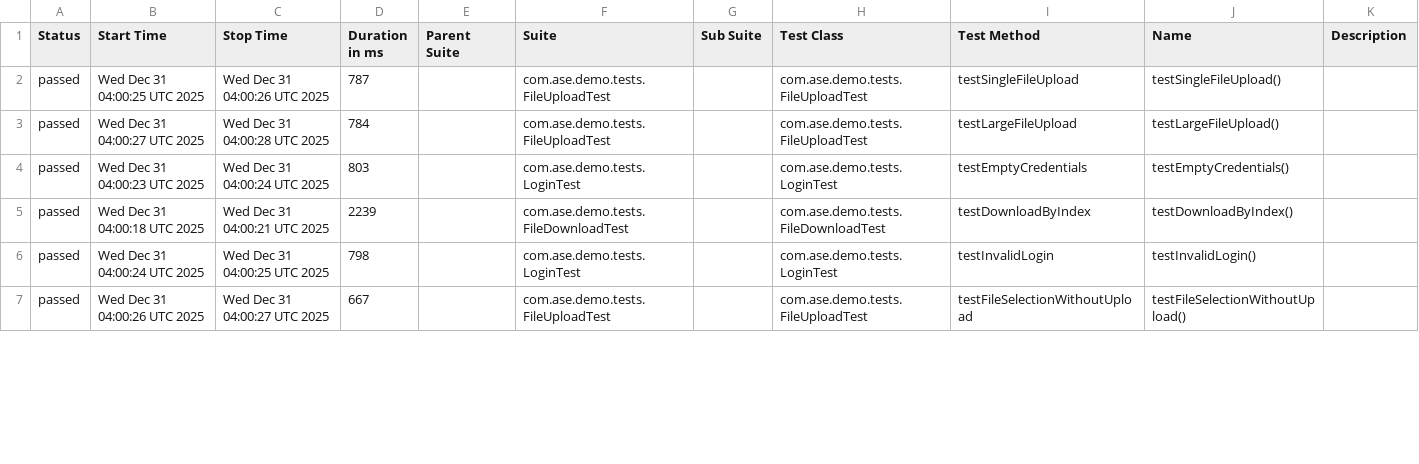
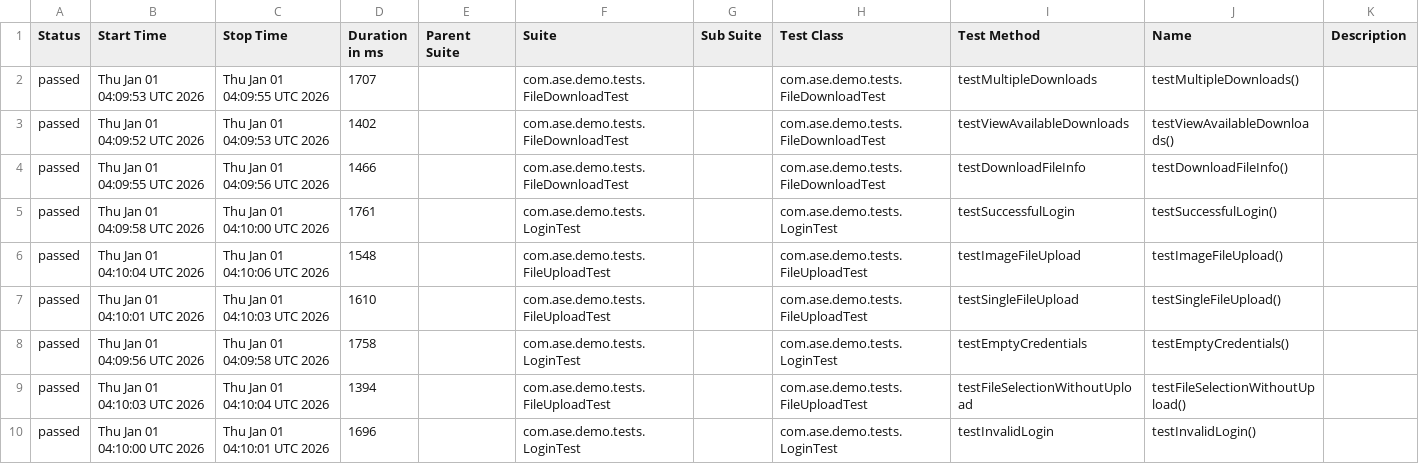
Before and after one commit to Agile-Software-Engineering-25/demo-system-test, a CSV file: full/data/suites.csv, drawn as a sheet; only a part is shown; the diff covers the shown part only.

```diff
--- a/full/data/suites.csv
+++ b/full/data/suites.csv
@@ -1,7 +1,10 @@
 "Status","Start Time","Stop Time","Duration in ms","Parent Suite","Suite","Sub Suite","Test Class","Test Method","Name","Description"
-"passed","Wed Dec 31 04:00:25 UTC 2025","Wed Dec 31 04:00:26 UTC 2025","787","","com.ase.demo.tests.FileUploadTest","","com.ase.demo.tests.FileUploadTest","testSingleFileUpload","testSingleFileUpload()",""
-"passed","Wed Dec 31 04:00:27 UTC 2025","Wed Dec 31 04:00:28 UTC 2025","784","","com.ase.demo.tests.FileUploadTest","","com.ase.demo.tests.FileUploadTest","testLargeFileUpload","testLargeFileUpload()",""
-"passed","Wed Dec 31 04:00:23 UTC 2025","Wed Dec 31 04:00:24 UTC 2025","803","","com.ase.demo.tests.LoginTest","","com.ase.demo.tests.LoginTest","testEmptyCredentials","testEmptyCredentials()",""
-"passed","Wed Dec 31 04:00:18 UTC 2025","Wed Dec 31 04:00:21 UTC 2025","2239","","com.ase.demo.tests.FileDownloadTest","","com.ase.demo.tests.FileDownloadTest","testDownloadByIndex","testDownloadByIndex()",""
-"passed","Wed Dec 31 04:00:24 UTC 2025","Wed Dec 31 04:00:25 UTC 2025","798","","com.ase.demo.tests.LoginTest","","com.ase.demo.tests.LoginTest","testInvalidLogin","testInvalidLogin()",""
-"passed","Wed Dec 31 04:00:26 UTC 2025","Wed Dec 31 04:00:27 UTC 2025","667","","com.ase.demo.tests.FileUploadTest","","com.ase.demo.tests.FileUploadTest","testFileSelectionWithoutUpload","testFileSelectionWithoutUpload()",""
+"passed","Thu Jan 01 04:09:53 UTC 2026","Thu Jan 01 04:09:55 UTC 2026","1707","","com.ase.demo.tests.FileDownloadTest","","com.ase.demo.tests.FileDownloadTest","testMultipleDownloads","testMultipleDownloads()",""
+"passed","Thu Jan 01 04:09:52 UTC 2026","Thu Jan 01 04:09:53 UTC 2026","1402","","com.ase.demo.tests.FileDownloadTest","","com.ase.demo.tests.FileDownloadTest","testViewAvailableDownloads","testViewAvailableDownloads()",""
+"passed","Thu Jan 01 04:09:55 UTC 2026","Thu Jan 01 04:09:56 UTC 2026","1466","","com.ase.demo.tests.FileDownloadTest","","com.ase.demo.tests.FileDownloadTest","testDownloadFileInfo","testDownloadFileInfo()",""
+"passed","Thu Jan 01 04:09:58 UTC 2026","Thu Jan 01 04:10:00 UTC 2026","1761","","com.ase.demo.tests.LoginTest","","com.ase.demo.tests.LoginTest","testSuccessfulLogin","testSuccessfulLogin()",""
+"passed","Thu Jan 01 04:10:04 UTC 2026","Thu Jan 01 04:10:06 UTC 2026","1548","","com.ase.demo.tests.FileUploadTest","","com.ase.demo.tests.FileUploadTest","testImageFileUpload","testImageFileUpload()",""
+"passed","Thu Jan 01 04:10:01 UTC 2026","Thu Jan 01 04:10:03 UTC 2026","1610","","com.ase.demo.tests.FileUploadTest","","com.ase.demo.tests.FileUploadTest","testSingleFileUpload","testSingleFileUpload()",""
+"passed","Thu Jan 01 04:09:56 UTC 2026","Thu Jan 01 04:09:58 UTC 2026","1758","","com.ase.demo.tests.LoginTest","","com.ase.demo.tests.LoginTest","testEmptyCredentials","testEmptyCredentials()",""
+"passed","Thu Jan 01 04:10:03 UTC 2026","Thu Jan 01 04:10:04 UTC 2026","1394","","com.ase.demo.tests.FileUploadTest","","com.ase.demo.tests.FileUploadTest","testFileSelectionWithoutUpload","testFileSelectionWithoutUpload()",""
+"passed","Thu Jan 01 04:10:00 UTC 2026","Thu Jan 01 04:10:01 UTC 2026","1696","","com.ase.demo.tests.LoginTest","","com.ase.demo.tests.LoginTest","testInvalidLogin","testInvalidLogin()",""
```
Also changed, not shown: 3 removed rows and 10 edited cells elsewhere in this file, 36 other files.
